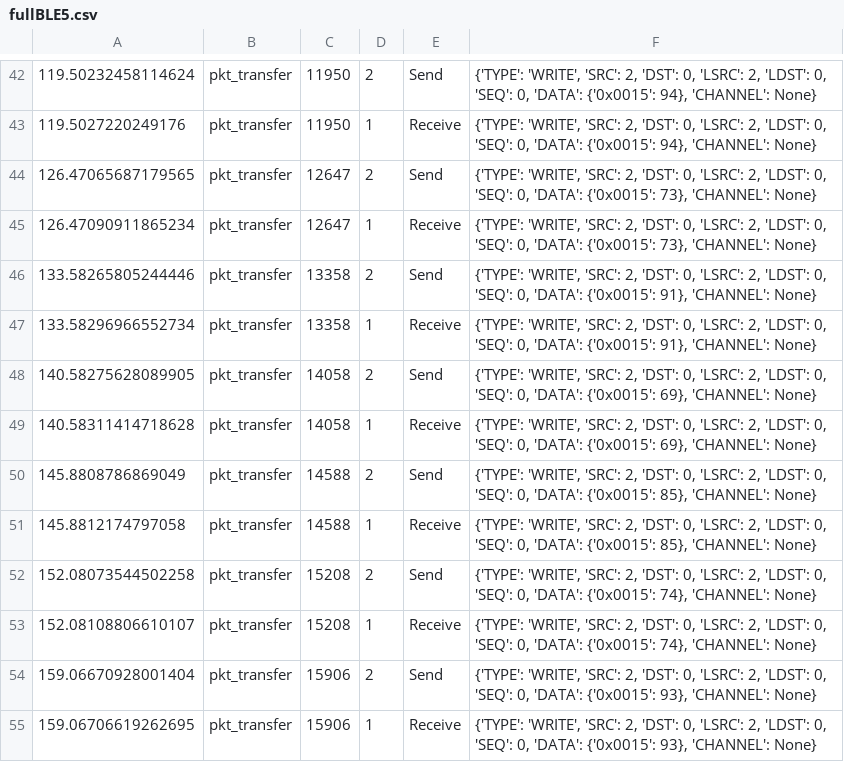
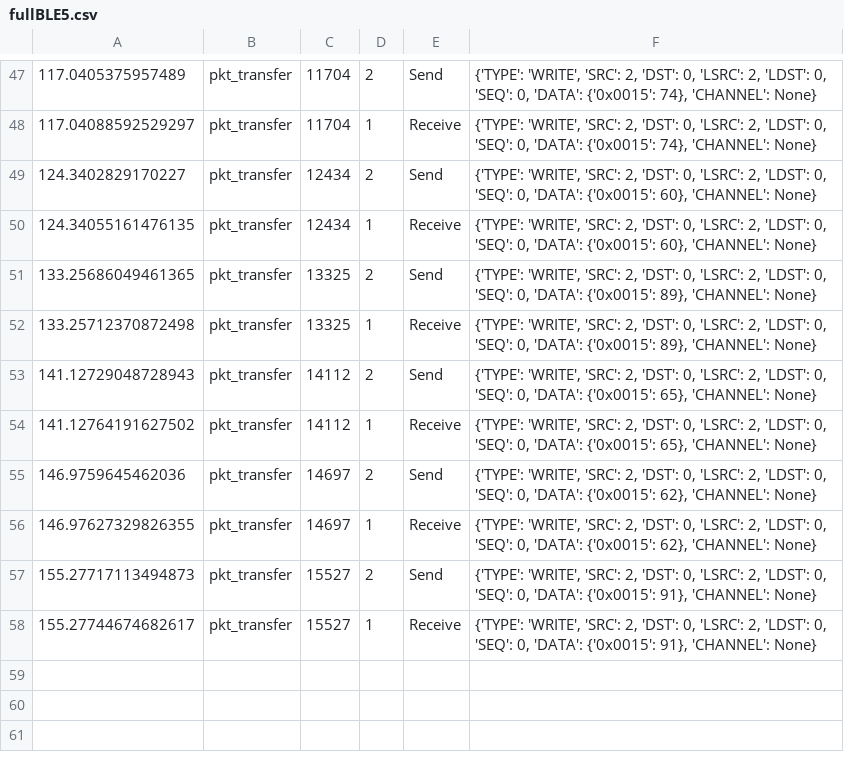
Before and after one commit to robertcob/BLE-link-application-layer-simulator, a CSV file: simulations/fullBLE5.csv, drawn as a sheet; only a part is shown, gaps mark what is left out; the diff covers the shown part only.

```diff
--- a/simulations/fullBLE5.csv
+++ b/simulations/fullBLE5.csv
@@ -42,14 +47,12 @@
-119.50232458114624,pkt_transfer,11950,2,Send,"{'TYPE': 'WRITE', 'SRC': 2, 'DST': 0, 'LSRC': 2, 'LDST': 0, 'SEQ': 0, 'DATA': {'0x0015': 94}, 'CHANNEL': None}"
-119.5027220249176,pkt_transfer,11950,1,Receive,"{'TYPE': 'WRITE', 'SRC': 2, 'DST': 0, 'LSRC': 2, 'LDST': 0, 'SEQ': 0, 'DATA': {'0x0015': 94}, 'CHANNEL': None}"
-126.47065687179565,pkt_transfer,12647,2,Send,"{'TYPE': 'WRITE', 'SRC': 2, 'DST': 0, 'LSRC': 2, 'LDST': 0, 'SEQ': 0, 'DATA': {'0x0015': 73}, 'CHANNEL': None}"
-126.47090911865234,pkt_transfer,12647,1,Receive,"{'TYPE': 'WRITE', 'SRC': 2, 'DST': 0, 'LSRC': 2, 'LDST': 0, 'SEQ': 0, 'DATA': {'0x0015': 73}, 'CHANNEL': None}"
-133.58265805244446,pkt_transfer,13358,2,Send,"{'TYPE': 'WRITE', 'SRC': 2, 'DST': 0, 'LSRC': 2, 'LDST': 0, 'SEQ': 0, 'DATA': {'0x0015': 91}, 'CHANNEL': None}"
-133.58296966552734,pkt_transfer,13358,1,Receive,"{'TYPE': 'WRITE', 'SRC': 2, 'DST': 0, 'LSRC': 2, 'LDST': 0, 'SEQ': 0, 'DATA': {'0x0015': 91}, 'CHANNEL': None}"
-140.58275628089905,pkt_transfer,14058,2,Send,"{'TYPE': 'WRITE', 'SRC': 2, 'DST': 0, 'LSRC': 2, 'LDST': 0, 'SEQ': 0, 'DATA': {'0x0015': 69}, 'CHANNEL': None}"
-140.58311414718628,pkt_transfer,14058,1,Receive,"{'TYPE': 'WRITE', 'SRC': 2, 'DST': 0, 'LSRC': 2, 'LDST': 0, 'SEQ': 0, 'DATA': {'0x0015': 69}, 'CHANNEL': None}"
-145.8808786869049,pkt_transfer,14588,2,Send,"{'TYPE': 'WRITE', 'SRC': 2, 'DST': 0, 'LSRC': 2, 'LDST': 0, 'SEQ': 0, 'DATA': {'0x0015': 85}, 'CHANNEL': None}"
-145.8812174797058,pkt_transfer,14588,1,Receive,"{'TYPE': 'WRITE', 'SRC': 2, 'DST': 0, 'LSRC': 2, 'LDST': 0, 'SEQ': 0, 'DATA': {'0x0015': 85}, 'CHANNEL': None}"
-152.08073544502258,pkt_transfer,15208,2,Send,"{'TYPE': 'WRITE', 'SRC': 2, 'DST': 0, 'LSRC': 2, 'LDST': 0, 'SEQ': 0, 'DATA': {'0x0015': 74}, 'CHANNEL': None}"
-152.08108806610107,pkt_transfer,15208,1,Receive,"{'TYPE': 'WRITE', 'SRC': 2, 'DST': 0, 'LSRC': 2, 'LDST': 0, 'SEQ': 0, 'DATA': {'0x0015': 74}, 'CHANNEL': None}"
-159.06670928001404,pkt_transfer,15906,2,Send,"{'TYPE': 'WRITE', 'SRC': 2, 'DST': 0, 'LSRC': 2, 'LDST': 0, 'SEQ': 0, 'DATA': {'0x0015': 93}, 'CHANNEL': None}"
-159.06706619262695,pkt_transfer,15906,1,Receive,"{'TYPE': 'WRITE', 'SRC': 2, 'DST': 0, 'LSRC': 2, 'LDST': 0, 'SEQ': 0, 'DATA': {'0x0015': 93}, 'CHANNEL': None}"
+117.0405375957489,pkt_transfer,11704,2,Send,"{'TYPE': 'WRITE', 'SRC': 2, 'DST': 0, 'LSRC': 2, 'LDST': 0, 'SEQ': 0, 'DATA': {'0x0015': 74}, 'CHANNEL': None}"
+117.04088592529297,pkt_transfer,11704,1,Receive,"{'TYPE': 'WRITE', 'SRC': 2, 'DST': 0, 'LSRC': 2, 'LDST': 0, 'SEQ': 0, 'DATA': {'0x0015': 74}, 'CHANNEL': None}"
+124.3402829170227,pkt_transfer,12434,2,Send,"{'TYPE': 'WRITE', 'SRC': 2, 'DST': 0, 'LSRC': 2, 'LDST': 0, 'SEQ': 0, 'DATA': {'0x0015': 60}, 'CHANNEL': None}"
+124.34055161476135,pkt_transfer,12434,1,Receive,"{'TYPE': 'WRITE', 'SRC': 2, 'DST': 0, 'LSRC': 2, 'LDST': 0, 'SEQ': 0, 'DATA': {'0x0015': 60}, 'CHANNEL': None}"
+133.25686049461365,pkt_transfer,13325,2,Send,"{'TYPE': 'WRITE', 'SRC': 2, 'DST': 0, 'LSRC': 2, 'LDST': 0, 'SEQ': 0, 'DATA': {'0x0015': 89}, 'CHANNEL': None}"
+133.25712370872498,pkt_transfer,13325,1,Receive,"{'TYPE': 'WRITE', 'SRC': 2, 'DST': 0, 'LSRC': 2, 'LDST': 0, 'SEQ': 0, 'DATA': {'0x0015': 89}, 'CHANNEL': None}"
+141.12729048728943,pkt_transfer,14112,2,Send,"{'TYPE': 'WRITE', 'SRC': 2, 'DST': 0, 'LSRC': 2, 'LDST': 0, 'SEQ': 0, 'DATA': {'0x0015': 65}, 'CHANNEL': None}"
+141.12764191627502,pkt_transfer,14112,1,Receive,"{'TYPE': 'WRITE', 'SRC': 2, 'DST': 0, 'LSRC': 2, 'LDST': 0, 'SEQ': 0, 'DATA': {'0x0015': 65}, 'CHANNEL': None}"
+146.9759645462036,pkt_transfer,14697,2,Send,"{'TYPE': 'WRITE', 'SRC': 2, 'DST': 0, 'LSRC': 2, 'LDST': 0, 'SEQ': 0, 'DATA': {'0x0015': 62}, 'CHANNEL': None}"
+146.97627329826355,pkt_transfer,14697,1,Receive,"{'TYPE': 'WRITE', 'SRC': 2, 'DST': 0, 'LSRC': 2, 'LDST': 0, 'SEQ': 0, 'DATA': {'0x0015': 62}, 'CHANNEL': None}"
+155.27717113494873,pkt_transfer,15527,2,Send,"{'TYPE': 'WRITE', 'SRC': 2, 'DST': 0, 'LSRC': 2, 'LDST': 0, 'SEQ': 0, 'DATA': {'0x0015': 91}, 'CHANNEL': None}"
+155.27744674682617,pkt_transfer,15527,1,Receive,"{'TYPE': 'WRITE', 'SRC': 2, 'DST': 0, 'LSRC': 2, 'LDST': 0, 'SEQ': 0, 'DATA': {'0x0015': 91}, 'CHANNEL': None}"
```
Also changed, not shown: 5 added rows and 87 edited cells elsewhere in this file, simulations/BLEWhitelist.csv, 7 other files.
